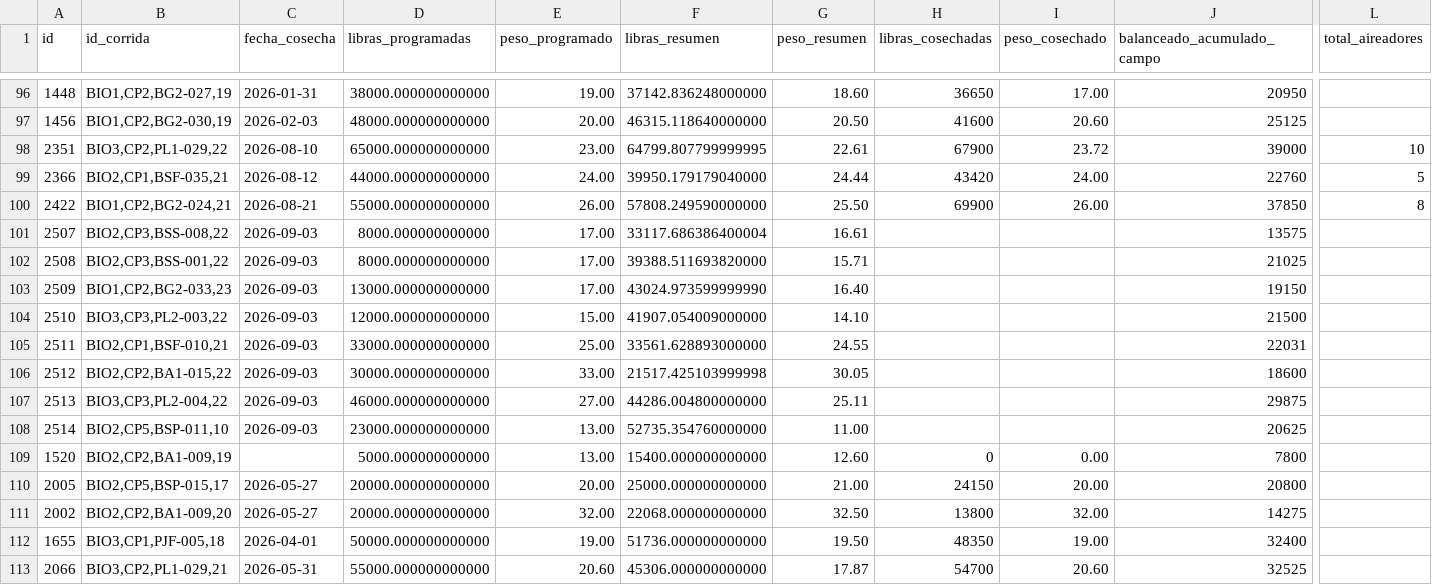
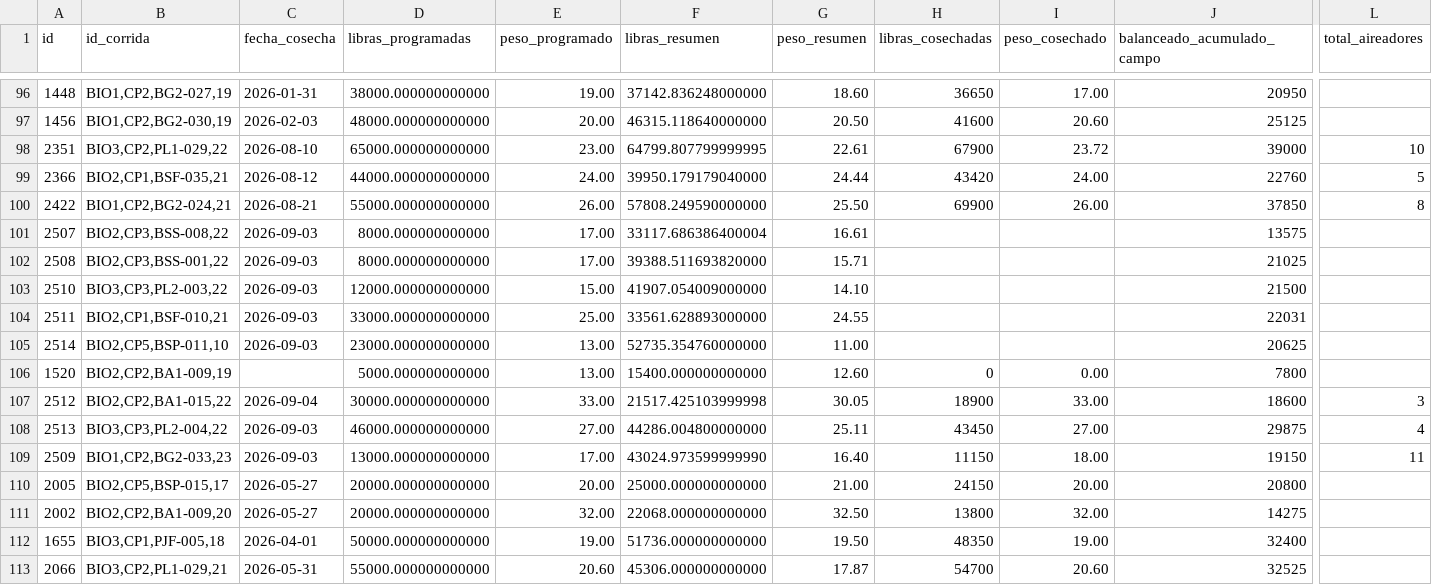
Before and after one commit to gipsonrosadoz95/g_pino, a CSV file: cosechas.csv, drawn as a sheet; only a part is shown, gaps mark what is left out; removed rows and columns are numbered as before the commit, all else as after; rows hold the shown columns only; the diff names each change by its address in the sheet, - before the commit and + after, or states it on an @@ line.

```diff
--- a/cosechas.csv
+++ b/cosechas.csv
-row 103: 2509 | BIO1,CP2,BG2-033,23 | 2026-09-03 | 13000.000000000000 | 17.00 | 43024.973599999990 | 16.40 |  |  | 19150
-row 106: 2512 | BIO2,CP2,BA1-015,22 | 2026-09-03 | 30000.000000000000 | 33.00 | 21517.425103999998 | 30.05 |  |  | 18600
-row 107: 2513 | BIO3,CP3,PL2-004,22 | 2026-09-03 | 46000.000000000000 | 27.00 | 44286.004800000000 | 25.11 |  |  | 29875
+row 107: 2512 | BIO2,CP2,BA1-015,22 | 2026-09-04 | 30000.000000000000 | 33.00 | 21517.425103999998 | 30.05 | 18900 | 33.00 | 18600 | 3
+row 108: 2513 | BIO3,CP3,PL2-004,22 | 2026-09-03 | 46000.000000000000 | 27.00 | 44286.004800000000 | 25.11 | 43450 | 27.00 | 29875 | 4
+row 109: 2509 | BIO1,CP2,BG2-033,23 | 2026-09-03 | 13000.000000000000 | 17.00 | 43024.973599999990 | 16.40 | 11150 | 18.00 | 19150 | 11
```
Also changed, not shown: 2 other files.
